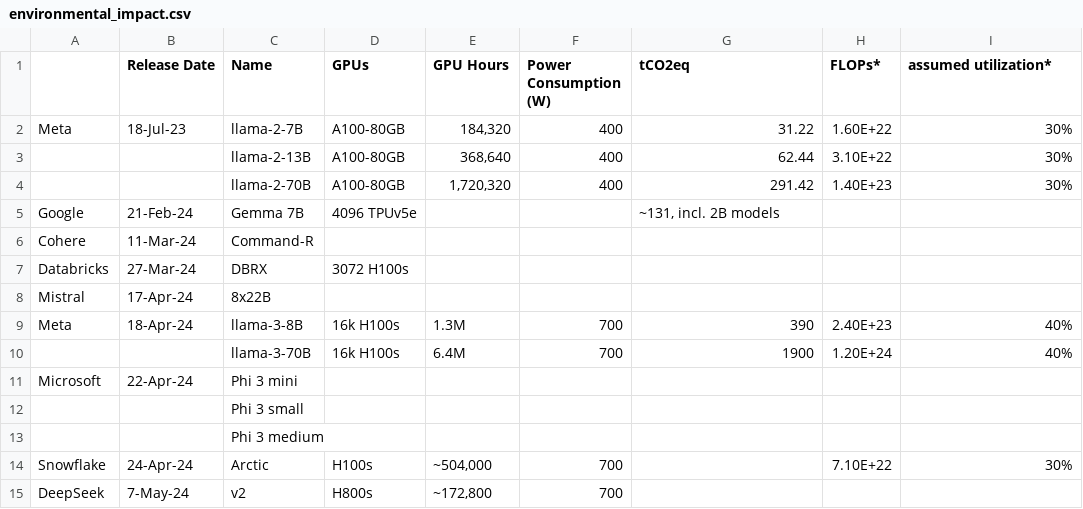
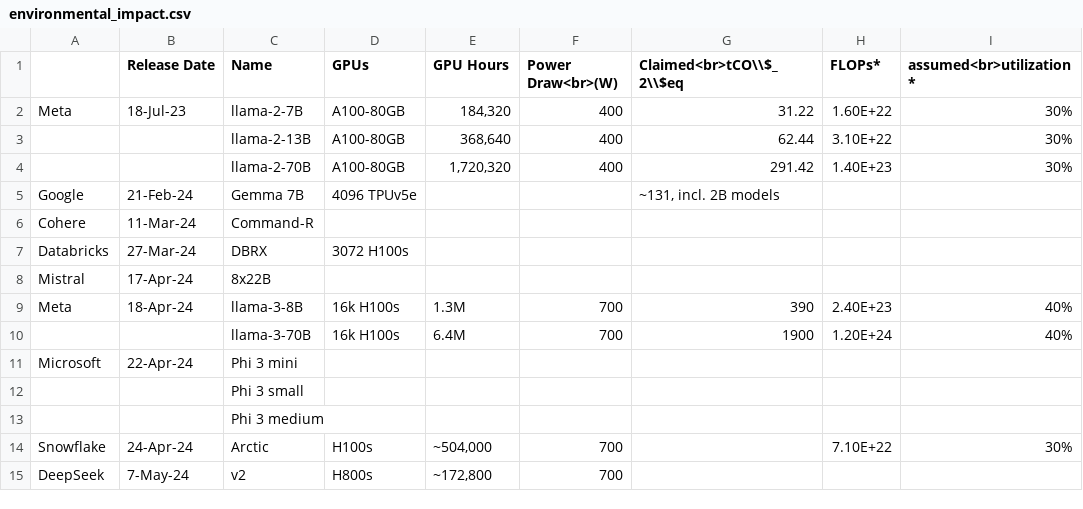
Before and after one commit to ahgraber/AIMLbling-about, a CSV file: content/blog/llama3-cohort/environmental_impact.csv, drawn as a sheet.

Commit message:
Blog/how robust are llms to typos (part 4) (#47)
* feat: outline

* wip: outline

* wip: typos stats

* fix: rm data files

* refactor: reorg experiments code vs blog

* chore: bump hextra version

* refactor: refactoring & cleanup

* draft: part 1

* outline: parts 2-4

* wip: revisions + proofreading

* wip: revisions + proofreading

* publish: typos part 1

* Chore: fix formatter spacing

* fix: typo generator

* wip: typos part 2

* wip: typos part 3

* refactor: rename tokens.py

* wip: typos 3 - embeddings

* wip: typos 3 - embeddings

* wip: embeddings code

* feat: transformers wtmeanpool

* wip: embeddings

* feat: typos part 2

* feat: typo healing

* refactor: rename experimental scripts

* refactor: standardize conventions - embeddings

* fix: inline katex

* feat: typos part 4

* feat: typos part 4

* chore: inline katex, linting rules

* chore: linting and formatting

* feat: typos part 4

* fix: typos part 3

```diff
--- a/content/blog/llama3-cohort/environmental_impact.csv
+++ b/content/blog/llama3-cohort/environmental_impact.csv
@@ -1,2 +1,2 @@
-,Release Date,Name,GPUs,GPU Hours,Power Consumption (W),tCO2eq,FLOPs*,assumed utilization*
+,Release Date,Name,GPUs,GPU Hours,Power Draw<br>(W),Claimed<br>tCO\\$_2\\$eq,FLOPs*,assumed<br>utilization*
 Meta,18-Jul-23,llama-2-7B,A100-80GB,"184,320",400,31.22,1.60E+22,30%
```
Also changed, not shown: content/blog/ai-is-the-new-hotness/power_emissions.csv, content/blog/llama3-cohort/benchmarks.csv, 19 other files.
